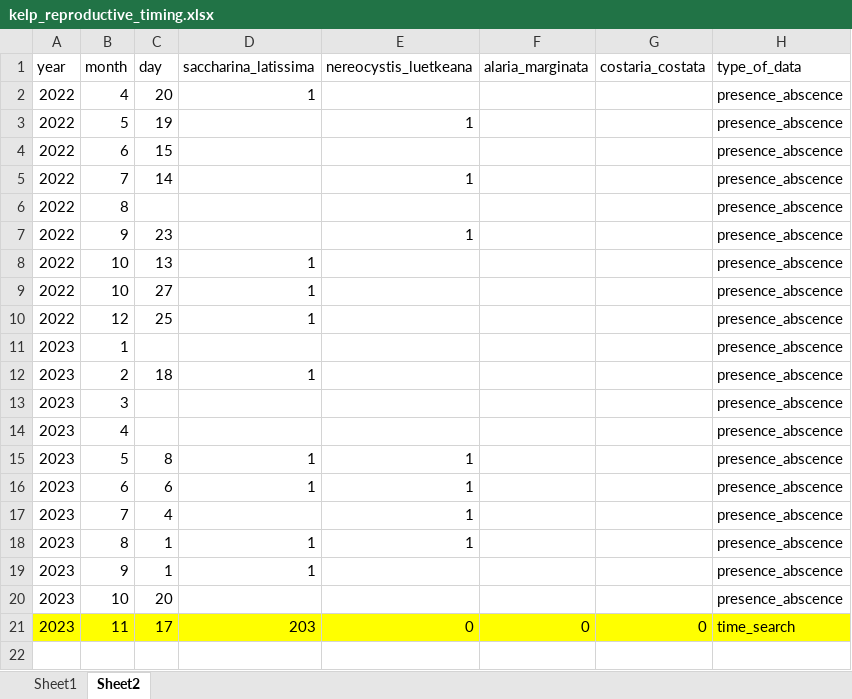
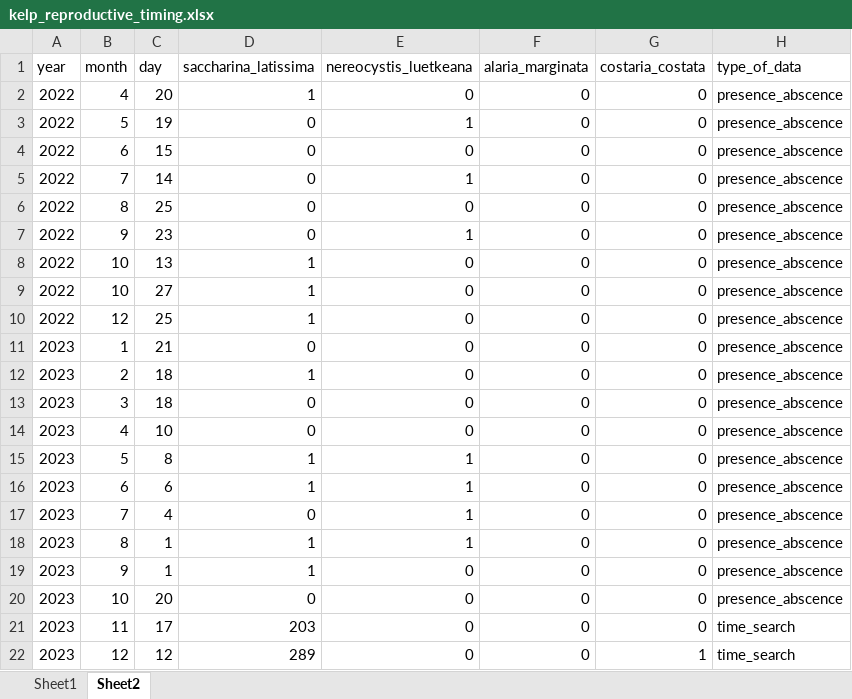
Before and after one commit to siobhanschenk/GW_seaweed_seasonality_transects, an Excel workbook: kelp_reproductive_timing.xlsx, sheet Sheet2, drawn as a sheet; values as stored, in another font and other column widths than the file's, no borders; the diff names each change by its address in the sheet, - before the commit and + after, or states it on an @@ line.

```diff
--- a/kelp_reproductive_timing.xlsx (sheet Sheet2)
+++ b/kelp_reproductive_timing.xlsx (sheet Sheet2)
-E2 (nereocystis_luetkeana): (empty)
+E2 (nereocystis_luetkeana): 0
-F2:F20 (alaria_marginata): (empty)
+F2:F20 (alaria_marginata): 0
-G2:G20 (costaria_costata): (empty)
+G2:G20 (costaria_costata): 0
-D3:D7 (saccharina_latissima): (empty)
+D3:D7 (saccharina_latissima): 0
-E4 (nereocystis_luetkeana): (empty)
+E4 (nereocystis_luetkeana): 0
-C6 (day): (empty)
+C6 (day): 25
-E6 (nereocystis_luetkeana): (empty)
+E6 (nereocystis_luetkeana): 0
-E8:E14 (nereocystis_luetkeana): (empty)
+E8:E14 (nereocystis_luetkeana): 0
-C11 (day): (empty)
+C11 (day): 21
-D11 (saccharina_latissima): (empty)
+D11 (saccharina_latissima): 0
-C13 (day): (empty)
+C13 (day): 18
-D13:D14 (saccharina_latissima): (empty)
+D13:D14 (saccharina_latissima): 0
-C14 (day): (empty)
+C14 (day): 10
-D17 (saccharina_latissima): (empty)
+D17 (saccharina_latissima): 0
-E19:E20 (nereocystis_luetkeana): (empty)
+E19:E20 (nereocystis_luetkeana): 0
-D20 (saccharina_latissima): (empty)
+D20 (saccharina_latissima): 0
-A21:H21 fill: #FFFF00
+A21:H21 fill: none
+row 22: 2023 | 12 | 12 | 289 | 0 | 0 | 1 | time_search
```
Also changed, not shown: GW_seaweed_seasonality_transect_data.xlsx, 4 other files.
